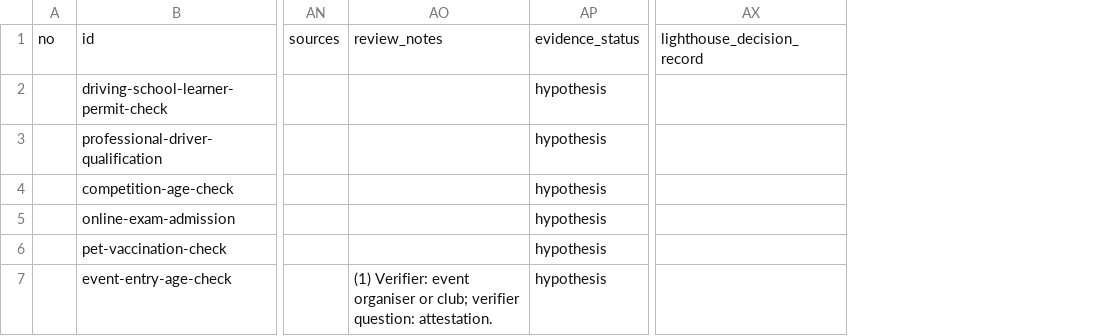
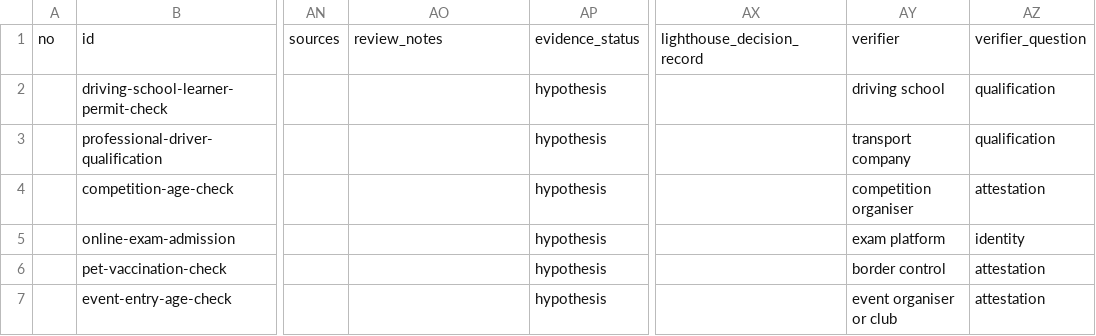
Before and after one commit to DIDAS-swiss/use-case-repository, a CSV file: intake/_2026-11-bj-credential-use-cases.csv, drawn as a sheet; only a part is shown, gaps mark what is left out; the diff names each change by its address in the sheet, - before the commit and + after, or states it on an @@ line.

Commit message:
Fill verifier and verifier question for the staged candidates
The nine staged candidates get the verifier and verifier question in their
own columns, now that the fields exist; the values were held in review_notes
and in the pull request descriptions.

```diff
--- a/intake/_2026-11-bj-credential-use-cases.csv
+++ b/intake/_2026-11-bj-credential-use-cases.csv
+column AY, rows 1-7: verifier | driving school | transport company | competition organiser | exam platform | border control | event organiser or club
+column AZ, rows 1-7: verifier_question | qualification | qualification | attestation | identity | attestation | attestation
-AO7: (1) Verifier: event organiser or club; verifier question: attestation.
+AO7: (empty)
```
Also changed, not shown: intake/_2026-11-further-sources.csv.
